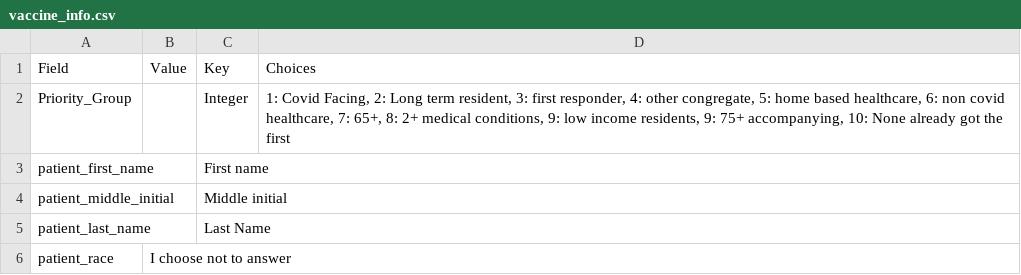
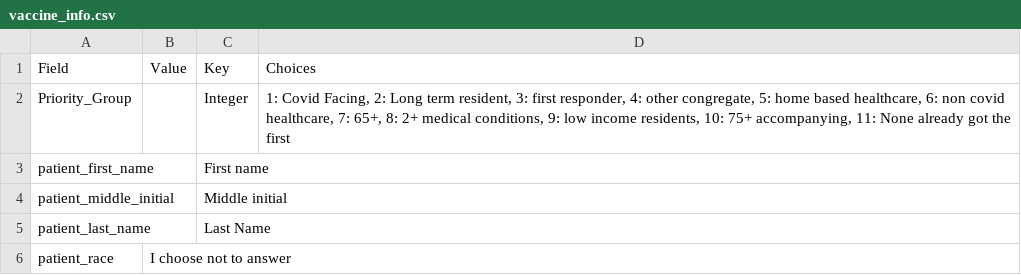
Before and after one commit to Roco-scientist/vaccine_appt, a CSV file: vaccine_info.csv, drawn as a sheet; only a part is shown.

```diff
--- a/vaccine_info.csv
+++ b/vaccine_info.csv
@@ -1,3 +1,3 @@
 Field,Value,Key,Choices
-Priority_Group,,Integer,"1: Covid Facing, 2: Long term resident, 3: first responder, 4: other congregate, 5: home based healthcare, 6: non covid healthcare, 7: 65+, 8: 2+ medical conditions, 9: low income residents, 9: 75+ accompanying, 10: None already got the first"
+Priority_Group,,Integer,"1: Covid Facing, 2: Long term resident, 3: first responder, 4: other congregate, 5: home based healthcare, 6: non covid healthcare, 7: 65+, 8: 2+ medical conditions, 9: low income residents, 10: 75+ accompanying, 11: None already got the first"
 patient_first_name,,First name,
```
Also changed, not shown: 1 other file.
